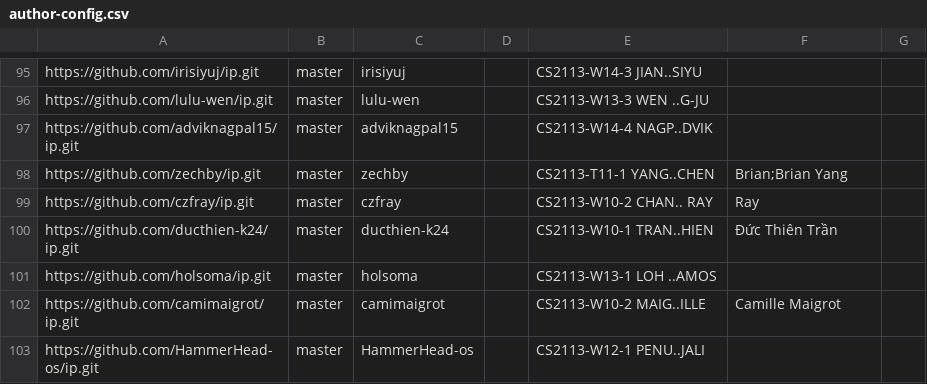
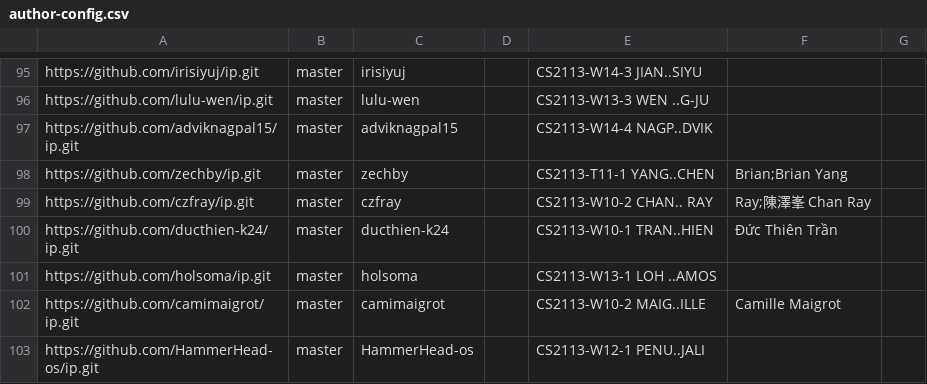
Before and after one commit to NUS-CS2113-AY2627-S1/ip-dashboard, a CSV file: config/author-config.csv, drawn as a sheet; only a part is shown, gaps mark what is left out.

Commit message:
Update configs

```diff
--- a/config/author-config.csv
+++ b/config/author-config.csv
@@ -98,3 +98,3 @@ https://github.com/adviknagpal15/ip.git,master,adviknagpal15,,CS2113-W14-4 NAGP.
 https://github.com/zechby/ip.git,master,zechby,,CS2113-T11-1 YANG..CHEN,Brian;Brian Yang,
-https://github.com/czfray/ip.git,master,czfray,,CS2113-W10-2 CHAN.. RAY,Ray,
+https://github.com/czfray/ip.git,master,czfray,,CS2113-W10-2 CHAN.. RAY,Ray;陳澤峯 Chan Ray,
 https://github.com/ducthien-k24/ip.git,master,ducthien-k24,,CS2113-W10-1 TRAN..HIEN,Đức Thiên Trần,
```
